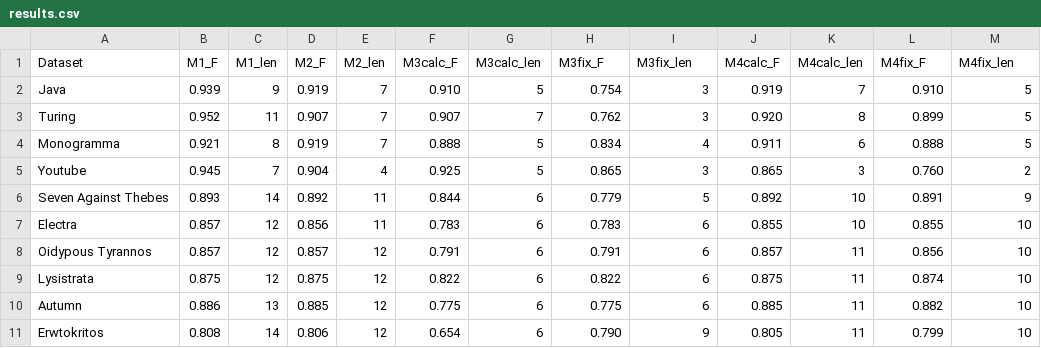
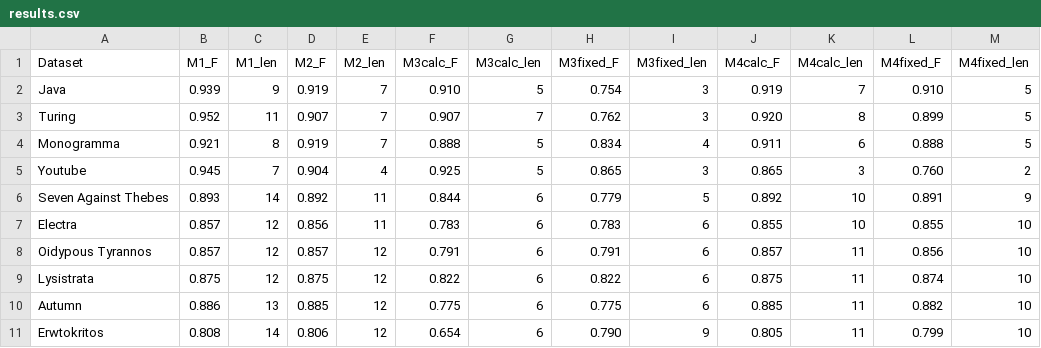
Before and after one commit to Fotispel/SoundexGr_Extended, a CSV file: SoundexGR/Scripts/Comparative graph/results.csv, drawn as a sheet.

Commit message:
Update scripts

```diff
--- a/SoundexGR/Scripts/Comparative graph/results.csv
+++ b/SoundexGR/Scripts/Comparative graph/results.csv
@@ -1,2 +1,2 @@
-Dataset,M1_F,M1_len,M2_F,M2_len,M3calc_F,M3calc_len,M3fix_F,M3fix_len,M4calc_F,M4calc_len,M4fix_F,M4fix_len
+Dataset,M1_F,M1_len,M2_F,M2_len,M3calc_F,M3calc_len,M3fixed_F,M3fixed_len,M4calc_F,M4calc_len,M4fixed_F,M4fixed_len
 Java,0.939,9,0.919,7,0.910,5,0.754,3,0.919,7,0.910,5
```
Also changed, not shown: 6 other files.
